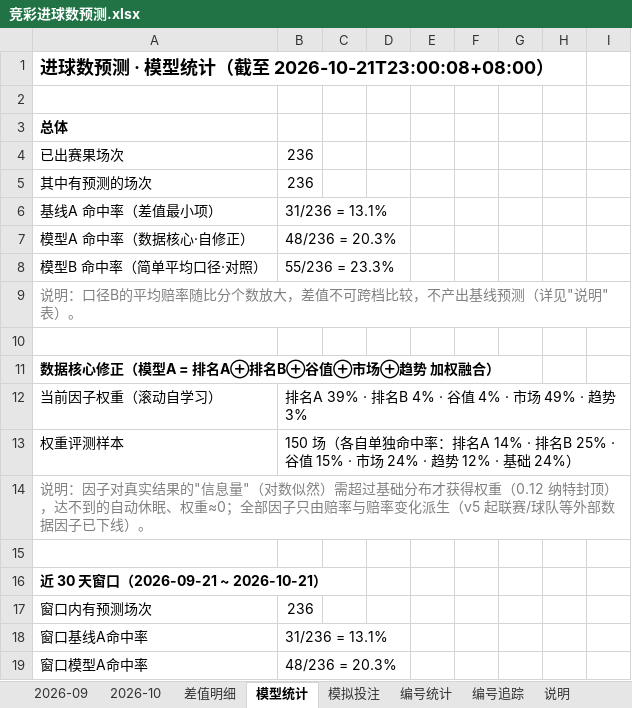
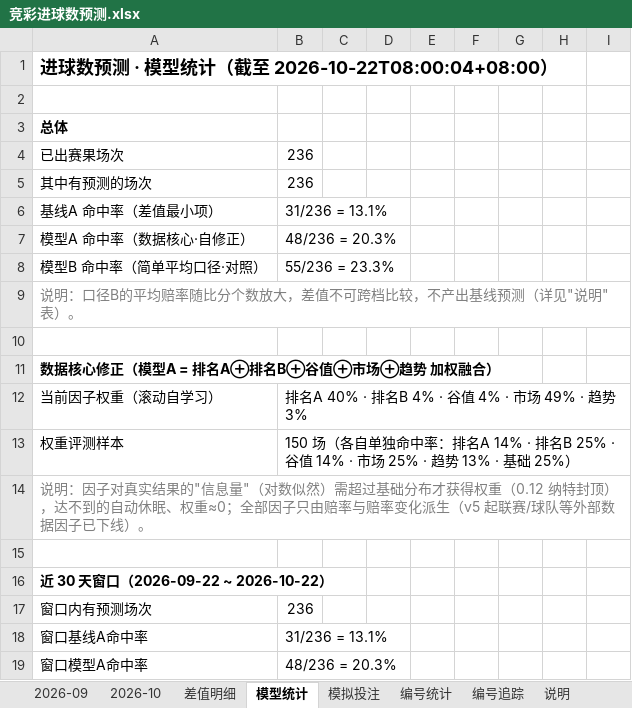
Before and after one commit to chuangyuyu/jingcai, an Excel workbook: docs/excel/竞彩进球数预测.xlsx, sheet 模型统计, drawn as a sheet; only a part is shown; values as stored, in another font and other column widths than the file's, no borders; the diff names each change by its address in the sheet, - before the commit and + after, or states it on an @@ line.

```diff
--- a/docs/excel/竞彩进球数预测.xlsx (sheet 模型统计)
+++ b/docs/excel/竞彩进球数预测.xlsx (sheet 模型统计)
-A1: 进球数预测 · 模型统计（截至 2026-10-21T23:00:08+08:00）
+A1: 进球数预测 · 模型统计（截至 2026-10-22T08:00:04+08:00）
-B12: 排名A 39% · 排名B 4% · 谷值 4% · 市场 49% · 趋势 3%
+B12: 排名A 40% · 排名B 4% · 谷值 4% · 市场 49% · 趋势 3%
-B13: …· 谷值 15% · 市场 24% · 趋势 12% · 基础 24%）
+B13: …· 谷值 14% · 市场 25% · 趋势 13% · 基础 25%）
-A16: 近 30 天窗口（2026-09-21 ~ 2026-10-21）
+A16: 近 30 天窗口（2026-09-22 ~ 2026-10-22）
```
Also changed, not shown: sheet 2026-10, 6 other files.
